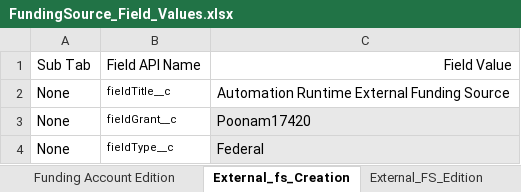
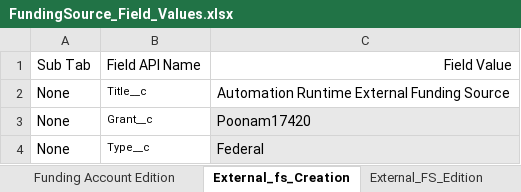
Before and after one commit to VaibhavChandratre-REISys/govgrants-product-automation, an Excel workbook: src/main/resources/FundingSource_Field_Values.xlsx, sheet External_fs_Creation, drawn as a sheet; values as stored, in another font and other column widths than the file's, no borders; the diff names each change by its address in the sheet, - before the commit and + after, or states it on an @@ line.

```diff
--- a/src/main/resources/FundingSource_Field_Values.xlsx (sheet External_fs_Creation)
+++ b/src/main/resources/FundingSource_Field_Values.xlsx (sheet External_fs_Creation)
-B2: fieldTitle__c
+B2: Title__c
-B3: fieldGrant__c
+B3: Grant__c
-B4: fieldType__c
+B4: Type__c
```
Also changed, not shown: sheet External_FS_Edition, 12 other files.
